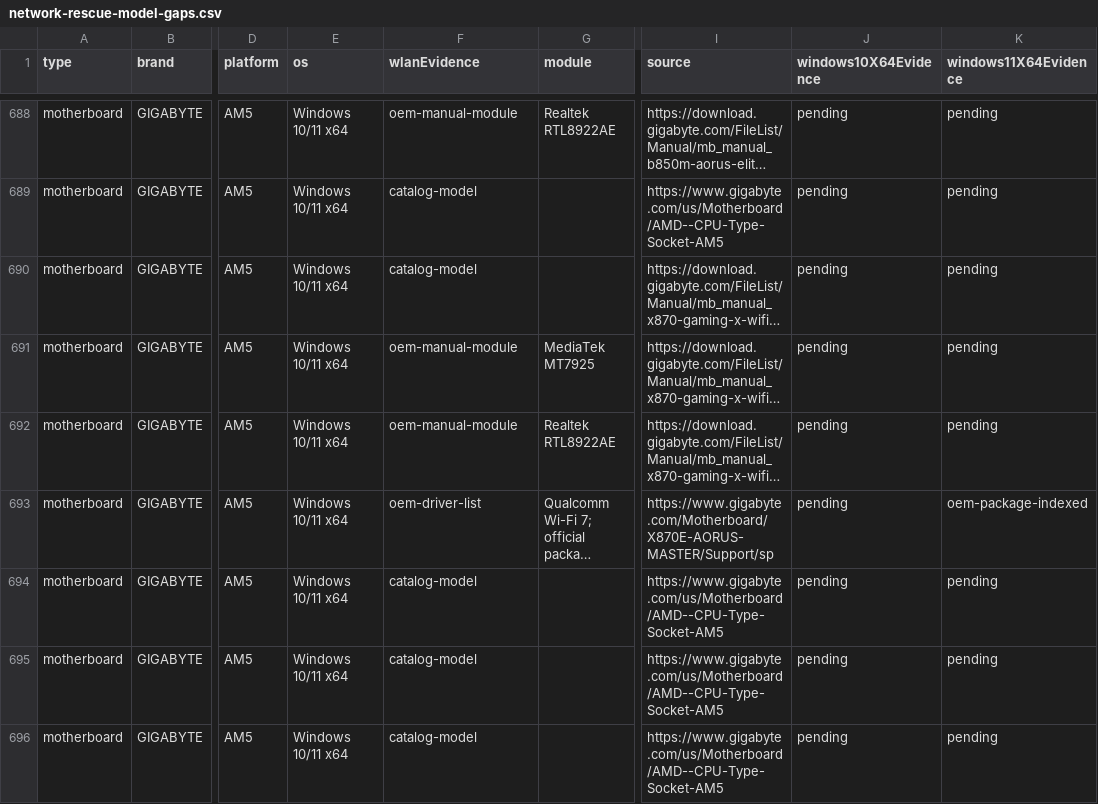
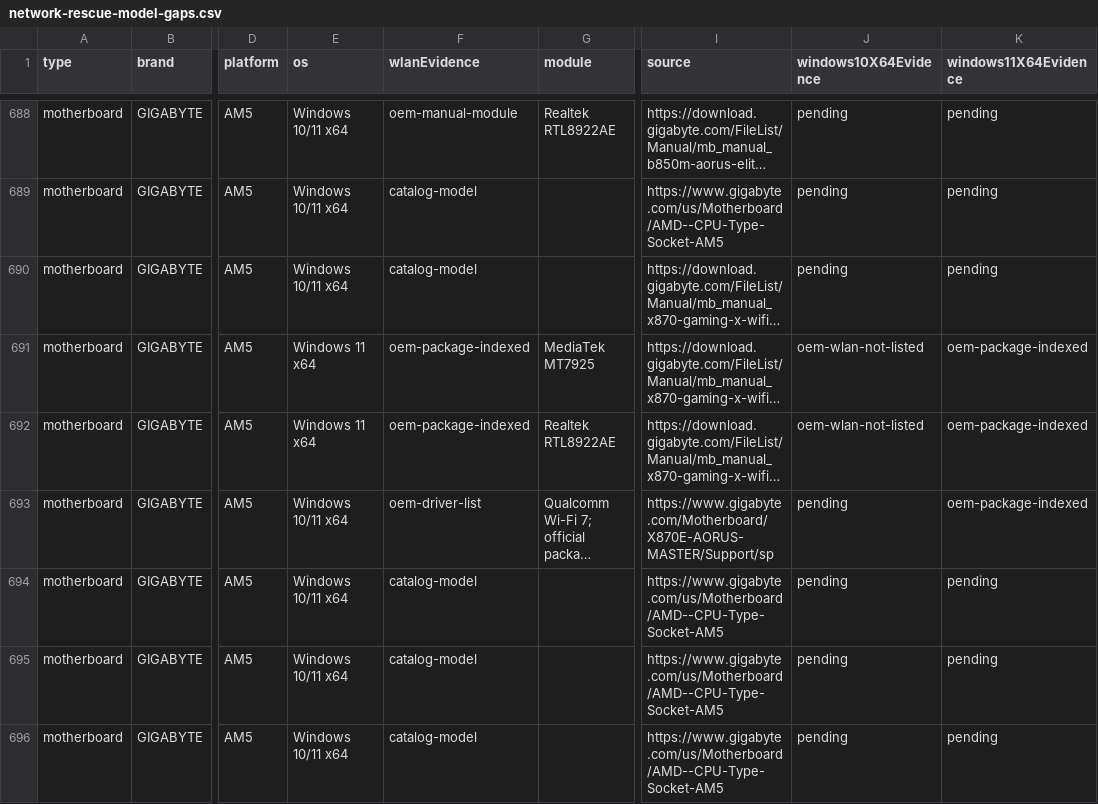
Before and after one commit to akikazu-pc/hardware-check, a CSV file: docs/network-rescue-model-gaps.csv, drawn as a sheet; only a part is shown, gaps mark what is left out; long unchanged cells end in …; the diff covers the shown part only; the diff names each change by its address in the sheet, - before the commit and + after, or states it on an @@ line.

```diff
--- a/docs/network-rescue-model-gaps.csv
+++ b/docs/network-rescue-model-gaps.csv
-E691:E692 (os): Windows 10/11 x64
+E691:E692 (os): Windows 11 x64
-F691:F692 (wlanEvidence): oem-manual-module
+F691:F692 (wlanEvidence): oem-package-indexed
-J691:J692 (windows10X64Evidence): pending
+J691:J692 (windows10X64Evidence): oem-wlan-not-listed
-K691:K692 (windows11X64Evidence): pending
+K691:K692 (windows11X64Evidence): oem-package-indexed
```
Also changed, not shown: 5 edited cells elsewhere in this file, docs/network-rescue-motherboard-driver-matches.csv, 4 other files.
